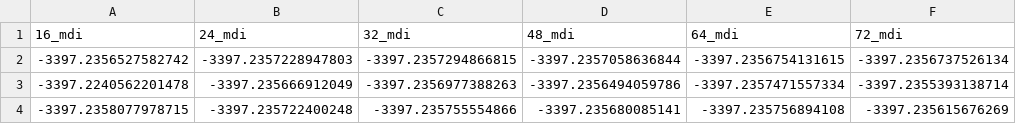
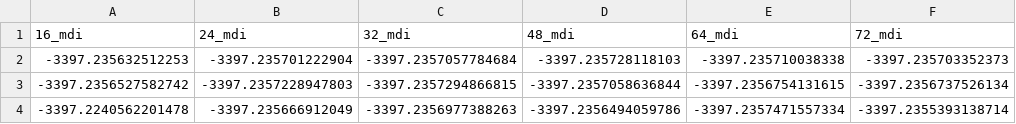
Before and after one commit to akaeii/alnus_ftir_mdi, a CSV file: data/mdi_results/master_mdi.csv, drawn as a sheet; only a part is shown; the shorter side is filled out with more unchanged rows; the diff names each change by its address in the sheet, - before the commit and + after, or states it on an @@ line.

```diff
--- a/data/mdi_results/master_mdi.csv
+++ b/data/mdi_results/master_mdi.csv
+row 2: -3397.235632512253 | -3397.235701222904 | -3397.2357057784684 | -3397.235728118103 | -3397.235710038338 | -3397.235703352373
```
Also changed, not shown: data/mdi_results/master_smdi.csv, 2 other files.
